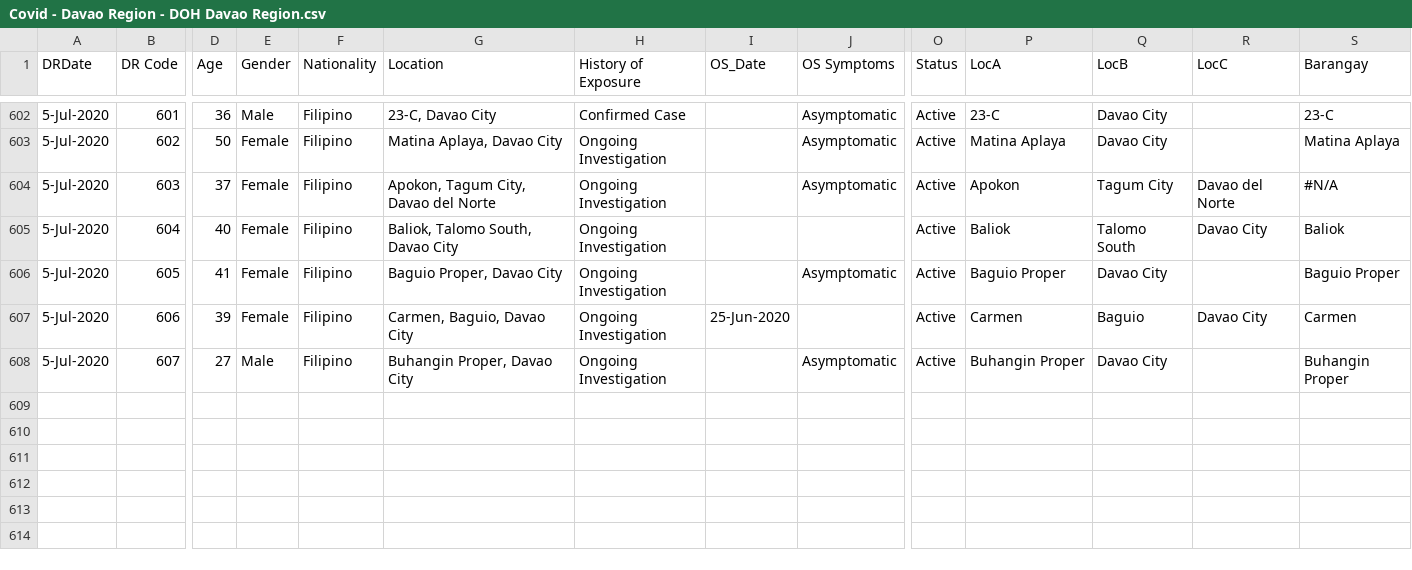
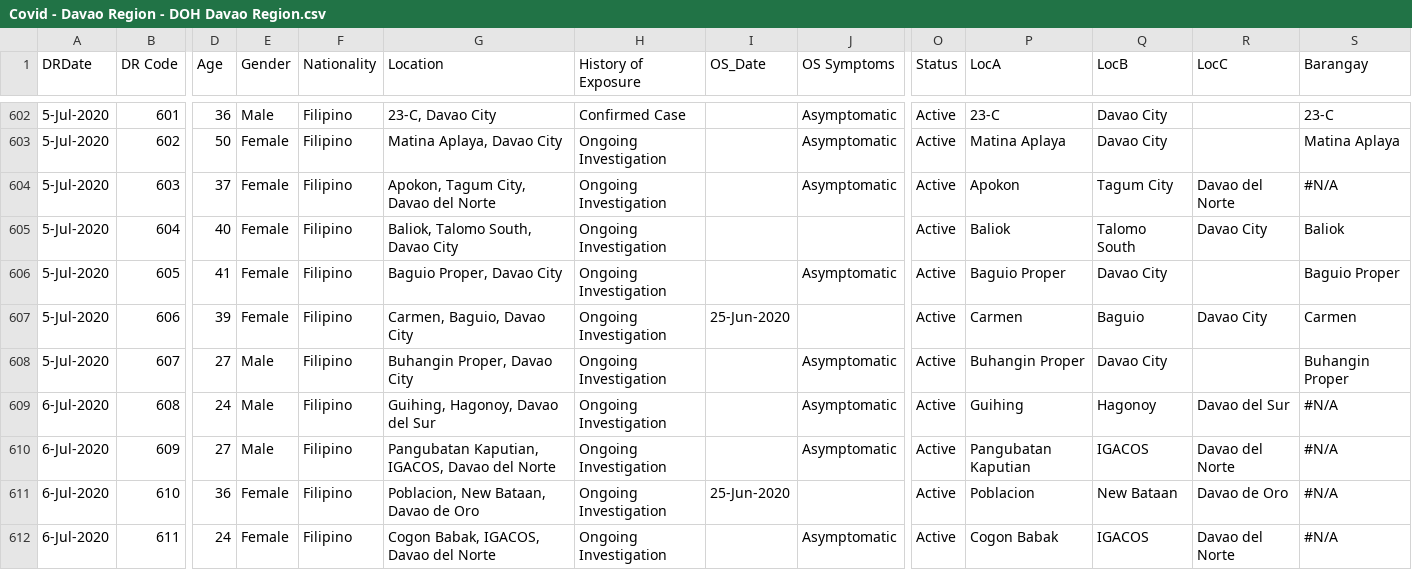
Before and after one commit to djmacao/Covid-19, a CSV file: Covid_Davao_Data/Covid - Davao Region - DOH Davao Region.csv, drawn as a sheet; only a part is shown, gaps mark what is left out; rows hold the shown columns only; the diff covers the shown part only; the diff names each change by its address in the sheet, - before the commit and + after, or states it on an @@ line.

```diff
--- a/Covid_Davao_Data/Covid - Davao Region - DOH Davao Region.csv
+++ b/Covid_Davao_Data/Covid - Davao Region - DOH Davao Region.csv
+row 609: 6-Jul-2020 | 608 | 24 | Male | Filipino | Guihing, Hagonoy, Davao del Sur | Ongoing Investigation |  | Asymptomatic | Active | Guihing | Hagonoy | Davao del Sur | #N/A
+row 610: 6-Jul-2020 | 609 | 27 | Male | Filipino | Pangubatan Kaputian, IGACOS, Davao del Norte | Ongoing Investigation |  | Asymptomatic | Active | Pangubatan Kaputian | IGACOS | Davao del Norte | #N/A
+row 611: 6-Jul-2020 | 610 | 36 | Female | Filipino | Poblacion, New Bataan, Davao de Oro | Ongoing Investigation | 25-Jun-2020 |  | Active | Poblacion | New Bataan | Davao de Oro | #N/A
+row 612: 6-Jul-2020 | 611 | 24 | Female | Filipino | Cogon Babak, IGACOS, Davao del Norte | Ongoing Investigation |  | Asymptomatic | Active | Cogon Babak | IGACOS | Davao del Norte | #N/A
```
Also changed, not shown: 3 added rows and 27 edited cells elsewhere in this file, Covid_Davao_Data/covid_dohdr_daily.csv, Covid_Davao_Data/covid_dohdr_locations.csv, 2 other files.
